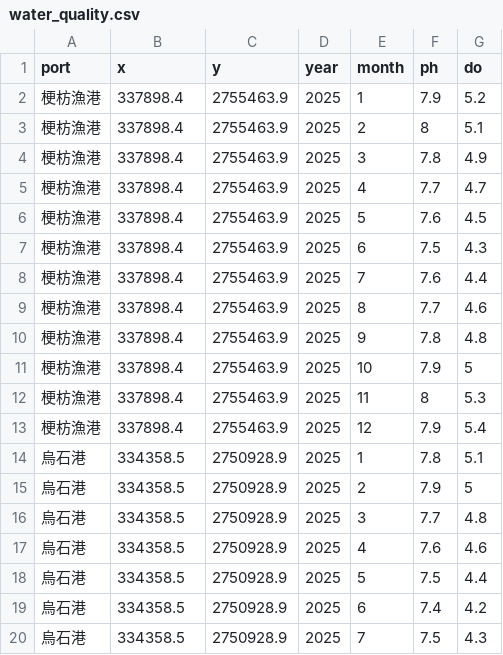
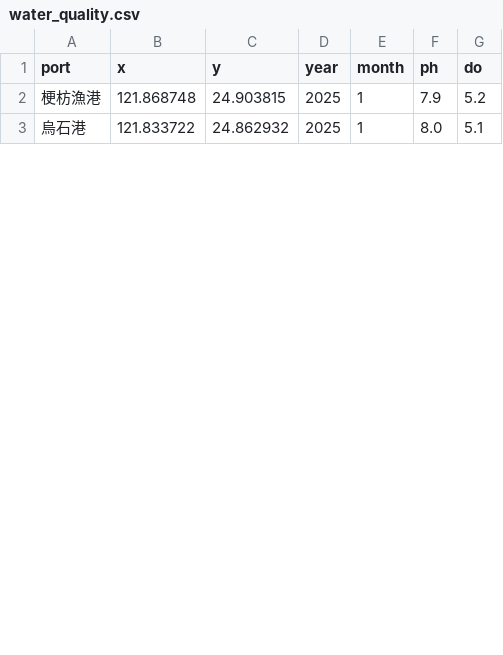
Before and after one commit to jewei-2727/tgos_ocean5, a CSV file: water_quality.csv, drawn as a sheet; only a part is shown; the diff covers the shown part only.

Commit message:
Update water_quality.csv

```diff
--- a/water_quality.csv
+++ b/water_quality.csv
@@ -2,19 +2,2 @@
-梗枋漁港,337898.4,2755463.9,2025,1,7.9,5.2,,,
-梗枋漁港,337898.4,2755463.9,2025,2,8,5.1,,,
-梗枋漁港,337898.4,2755463.9,2025,3,7.8,4.9,,,
-梗枋漁港,337898.4,2755463.9,2025,4,7.7,4.7,,,
-梗枋漁港,337898.4,2755463.9,2025,5,7.6,4.5,,,
-梗枋漁港,337898.4,2755463.9,2025,6,7.5,4.3,,,
-梗枋漁港,337898.4,2755463.9,2025,7,7.6,4.4,,,
-梗枋漁港,337898.4,2755463.9,2025,8,7.7,4.6,,,
-梗枋漁港,337898.4,2755463.9,2025,9,7.8,4.8,,,
-梗枋漁港,337898.4,2755463.9,2025,10,7.9,5,,,
-梗枋漁港,337898.4,2755463.9,2025,11,8,5.3,,,
-梗枋漁港,337898.4,2755463.9,2025,12,7.9,5.4,,,
-烏石港,334358.5,2750928.9,2025,1,7.8,5.1,,,
-烏石港,334358.5,2750928.9,2025,2,7.9,5,,,
-烏石港,334358.5,2750928.9,2025,3,7.7,4.8,,,
-烏石港,334358.5,2750928.9,2025,4,7.6,4.6,,,
-烏石港,334358.5,2750928.9,2025,5,7.5,4.4,,,
-烏石港,334358.5,2750928.9,2025,6,7.4,4.2,,,
-烏石港,334358.5,2750928.9,2025,7,7.5,4.3,,,
+梗枋漁港,121.868748,24.903815,2025,1,7.9,5.2
+烏石港,121.833722,24.862932,2025,1,8.0,5.1
```
Also changed, not shown: 5 removed rows and 27 edited cells elsewhere in this file.
